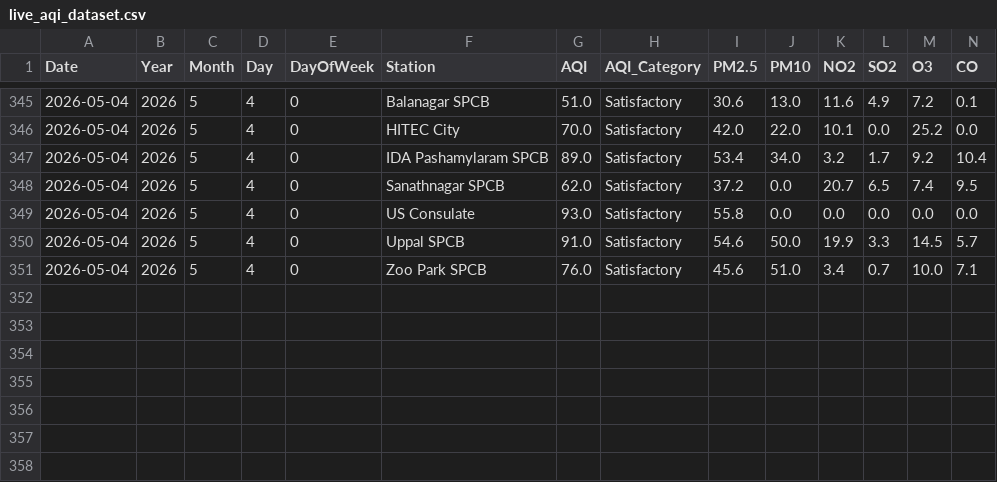
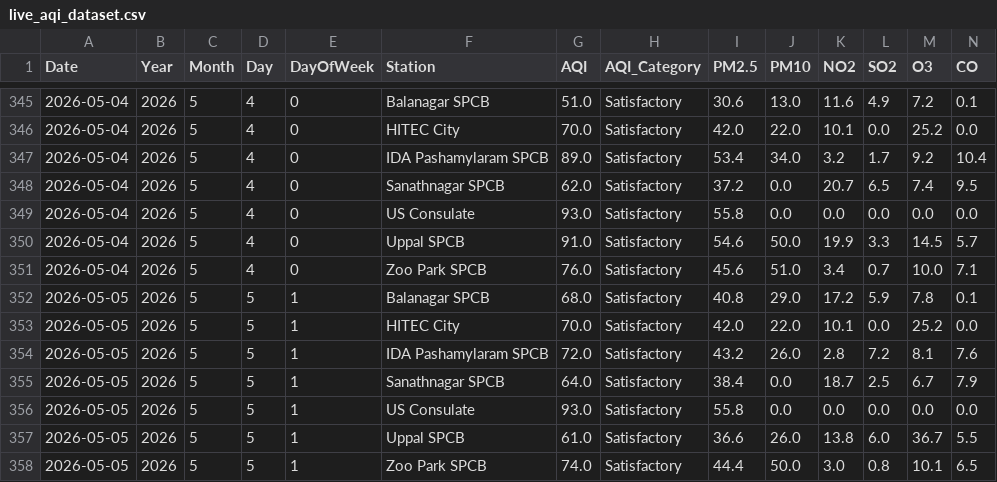
Before and after one commit to Rohan0639/AirCast, a CSV file: data/live_aqi_dataset.csv, drawn as a sheet; only a part is shown, gaps mark what is left out; rows hold the shown columns only; the diff names each change by its address in the sheet, - before the commit and + after, or states it on an @@ line.

```diff
--- a/data/live_aqi_dataset.csv
+++ b/data/live_aqi_dataset.csv
+row 352: 2026-05-05 | 2026 | 5 | 5 | 1 | Balanagar SPCB | 68.0 | Satisfactory | 40.8 | 29.0 | 17.2 | 5.9 | 7.8 | 0.1
+row 353: 2026-05-05 | 2026 | 5 | 5 | 1 | HITEC City | 70.0 | Satisfactory | 42.0 | 22.0 | 10.1 | 0.0 | 25.2 | 0.0
+row 354: 2026-05-05 | 2026 | 5 | 5 | 1 | IDA Pashamylaram SPCB | 72.0 | Satisfactory | 43.2 | 26.0 | 2.8 | 7.2 | 8.1 | 7.6
+row 355: 2026-05-05 | 2026 | 5 | 5 | 1 | Sanathnagar SPCB | 64.0 | Satisfactory | 38.4 | 0.0 | 18.7 | 2.5 | 6.7 | 7.9
+row 356: 2026-05-05 | 2026 | 5 | 5 | 1 | US Consulate | 93.0 | Satisfactory | 55.8 | 0.0 | 0.0 | 0.0 | 0.0 | 0.0
+row 357: 2026-05-05 | 2026 | 5 | 5 | 1 | Uppal SPCB | 61.0 | Satisfactory | 36.6 | 26.0 | 13.8 | 6.0 | 36.7 | 5.5
+row 358: 2026-05-05 | 2026 | 5 | 5 | 1 | Zoo Park SPCB | 74.0 | Satisfactory | 44.4 | 50.0 | 3.0 | 0.8 | 10.1 | 6.5
```
Also changed, not shown: data/hyderabad_live_weather.csv.
